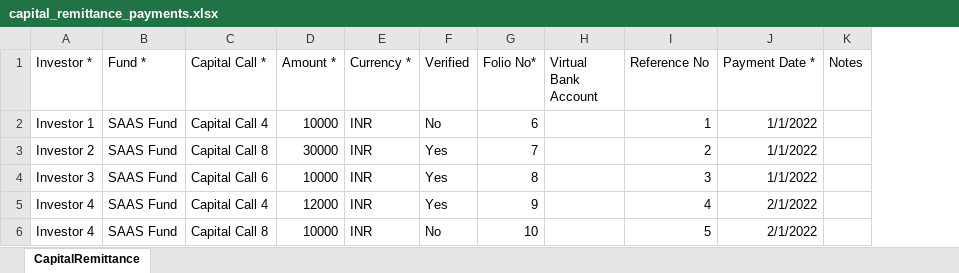
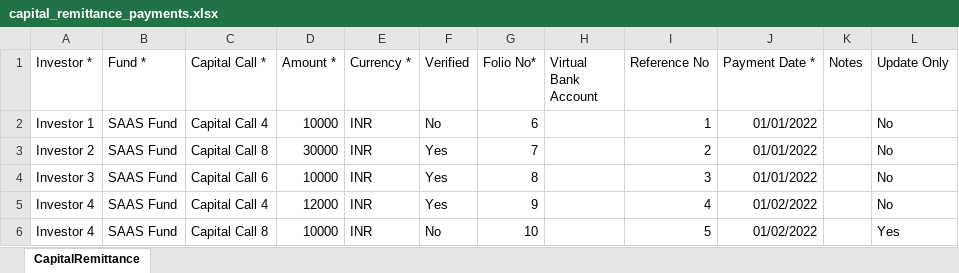
Before and after one commit to sampadadiwan/IRM, an Excel workbook: public/sample_uploads/capital_remittance_payments.xlsx, sheet CapitalRemittance, drawn as a sheet; values as stored, in another font and other column widths than the file's, no borders; the diff names each change by its address in the sheet, - before the commit and + after, or states it on an @@ line.

Commit message:
Added update only to capital remiittance payments (#84)
* Added update only to capital remiittance payments

* Updated notifications view

* minor

```diff
--- a/public/sample_uploads/capital_remittance_payments.xlsx (sheet CapitalRemittance)
+++ b/public/sample_uploads/capital_remittance_payments.xlsx (sheet CapitalRemittance)
+column L (Update Only), rows 2-6: No | No | No | No | Yes
-J2:J4 (Payment Date *): 1/1/2022
+J2:J4 (Payment Date *): 01/01/2022
-J5:J6 (Payment Date *): 2/1/2022
+J5:J6 (Payment Date *): 01/02/2022
```
Also changed, not shown: 4 other files.
